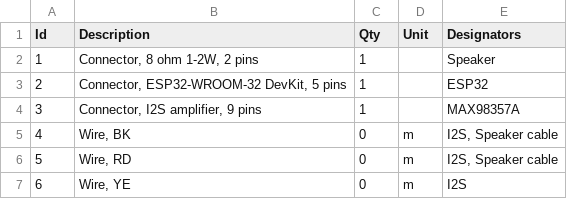
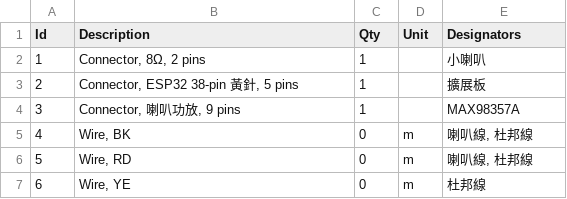
Before and after one commit to WillFei28/servicelearning20265B, a TSV file: docs/wiring/exp1-sound.bom.tsv, drawn as a sheet.

```diff
--- a/docs/wiring/exp1-sound.bom.tsv
+++ b/docs/wiring/exp1-sound.bom.tsv
@@ -1,7 +1,7 @@
 Id	Description	Qty	Unit	Designators
-1	Connector, 8 ohm 1-2W, 2 pins	1		Speaker
-2	Connector, ESP32-WROOM-32 DevKit, 5 pins	1		ESP32
-3	Connector, I2S amplifier, 9 pins	1		MAX98357A
-4	Wire, BK	0	m	I2S, Speaker cable
-5	Wire, RD	0	m	I2S, Speaker cable
-6	Wire, YE	0	m	I2S
+1	Connector, 8Ω, 2 pins	1		小喇叭
+2	Connector, ESP32 38-pin 黃針, 5 pins	1		擴展板
+3	Connector, 喇叭功放, 9 pins	1		MAX98357A
+4	Wire, BK	0	m	喇叭線, 杜邦線
+5	Wire, RD	0	m	喇叭線, 杜邦線
+6	Wire, YE	0	m	杜邦線
```
Also changed, not shown: 5 other files.
